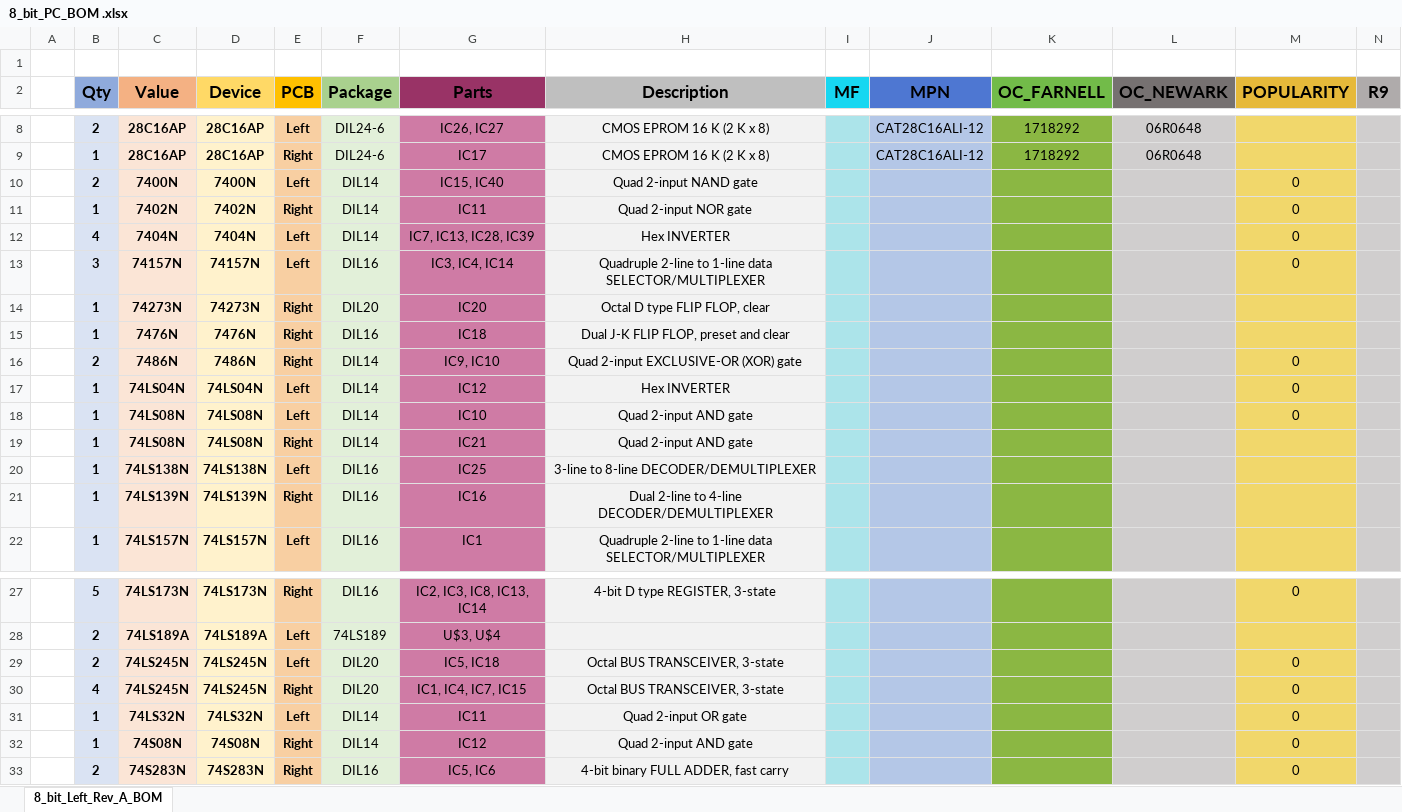
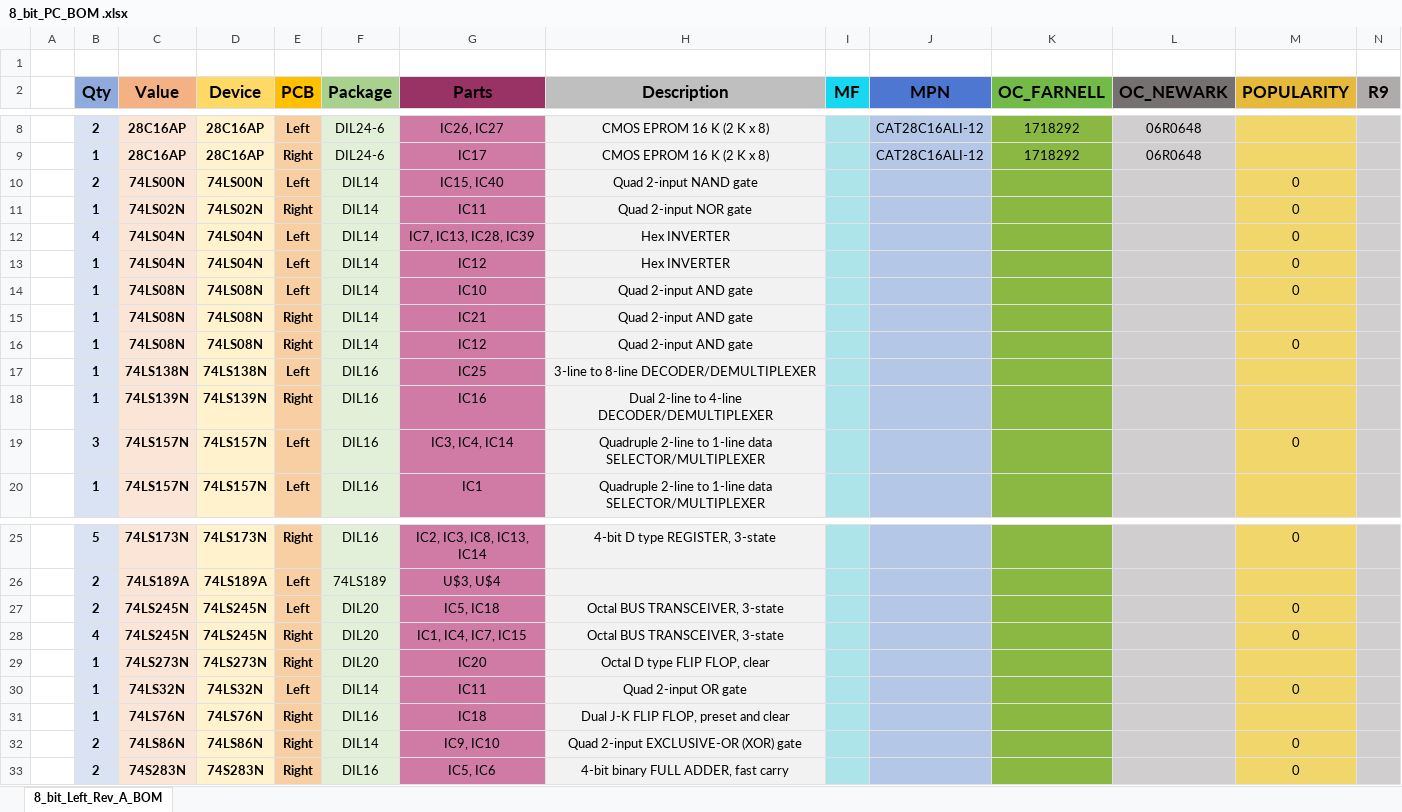
Before and after one commit to rupiotrek/8_bit-PC, an Excel workbook: Version_1/8_bit_PC_BOM .xlsx, sheet 8_bit_Left_Rev_A_BOM, drawn as a sheet; only a part is shown, gaps mark what is left out; values as stored, in another font and other column widths than the file's, no borders; removed rows and columns are numbered as before the commit, all else as after; rows hold the shown columns only; the diff names each change by its address in the sheet, - before the commit and + after, or states it on an @@ line.

Commit message:
Improved BOM

```diff
--- a/Version_1/8_bit_PC_BOM .xlsx (sheet 8_bit_Left_Rev_A_BOM)
+++ b/Version_1/8_bit_PC_BOM .xlsx (sheet 8_bit_Left_Rev_A_BOM)
-C10 (Value): 7400N
+C10 (Value): 74LS00N
-D10 (Device): 7400N
+D10 (Device): 74LS00N
-C11 (Value): 7402N
+C11 (Value): 74LS02N
-D11 (Device): 7402N
+D11 (Device): 74LS02N
-C12 (Value): 7404N
+C12 (Value): 74LS04N
-D12 (Device): 7404N
+D12 (Device): 74LS04N
-row 13:  | 3 | 74157N | 74157N | Left | DIL16 | IC3, IC4, IC14 | Quadruple 2-line to 1-line data SELECTOR/MULTIPLEXER |  |  |  |  | 0
-row 14:  | 1 | 74273N | 74273N | Right | DIL20 | IC20 | Octal D type FLIP FLOP, clear
-row 15:  | 1 | 7476N | 7476N | Right | DIL16 | IC18 | Dual J-K FLIP FLOP, preset and clear
-row 16:  | 2 | 7486N | 7486N | Right | DIL14 | IC9, IC10 | Quad 2-input EXCLUSIVE-OR (XOR) gate |  |  |  |  | 0
+row 16:  | 1 | 74LS08N | 74LS08N | Right | DIL14 | IC12 | Quad 2-input AND gate |  |  |  |  | 0
+row 19:  | 3 | 74LS157N | 74LS157N | Left | DIL16 | IC3, IC4, IC14 | Quadruple 2-line to 1-line data SELECTOR/MULTIPLEXER |  |  |  |  | 0
+row 29:  | 1 | 74LS273N | 74LS273N | Right | DIL20 | IC20 | Octal D type FLIP FLOP, clear
+row 31:  | 1 | 74LS76N | 74LS76N | Right | DIL16 | IC18 | Dual J-K FLIP FLOP, preset and clear
-B32 (Qty): 1
+B32 (Qty): 2
-C32 (Value): 74S08N
+C32 (Value): 74LS86N
-D32 (Device): 74S08N
+D32 (Device): 74LS86N
-G32 (Parts): IC12
+G32 (Parts): IC9, IC10
-H32 (Description): Quad 2-input AND gate
+H32 (Description): Quad 2-input EXCLUSIVE-OR (XOR) gate
```
